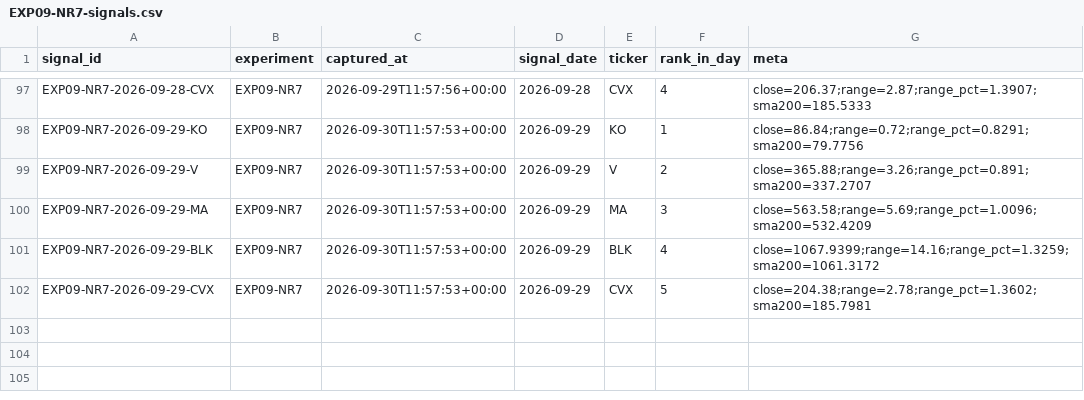
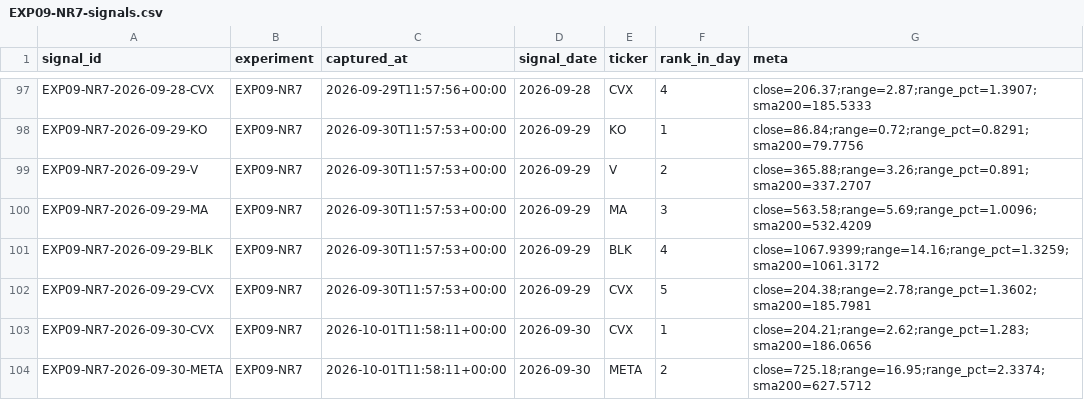
Before and after one commit to joshldavis/ThePickLog, a CSV file: experiments/EXP09-NR7-signals.csv, drawn as a sheet; only a part is shown, gaps mark what is left out.

```diff
--- a/experiments/EXP09-NR7-signals.csv
+++ b/experiments/EXP09-NR7-signals.csv
@@ -102 +102,3 @@ EXP09-NR7-2026-09-29-BLK,EXP09-NR7,2026-09-30T11:57:53+00:00,2026-09-29,BLK,4,cl
 EXP09-NR7-2026-09-29-CVX,EXP09-NR7,2026-09-30T11:57:53+00:00,2026-09-29,CVX,5,close=204.38;range=2.78;range_pct=1.3602;sma200=185.7981
+EXP09-NR7-2026-09-30-CVX,EXP09-NR7,2026-10-01T11:58:11+00:00,2026-09-30,CVX,1,close=204.21;range=2.62;range_pct=1.283;sma200=186.0656
+EXP09-NR7-2026-09-30-META,EXP09-NR7,2026-10-01T11:58:11+00:00,2026-09-30,META,2,close=725.18;range=16.95;range_pct=2.3374;sma200=627.5712
```
Also changed, not shown: edgar_snapshot.csv, experiments/EXP07-SMAPULL-signals.csv, 6 other files.
